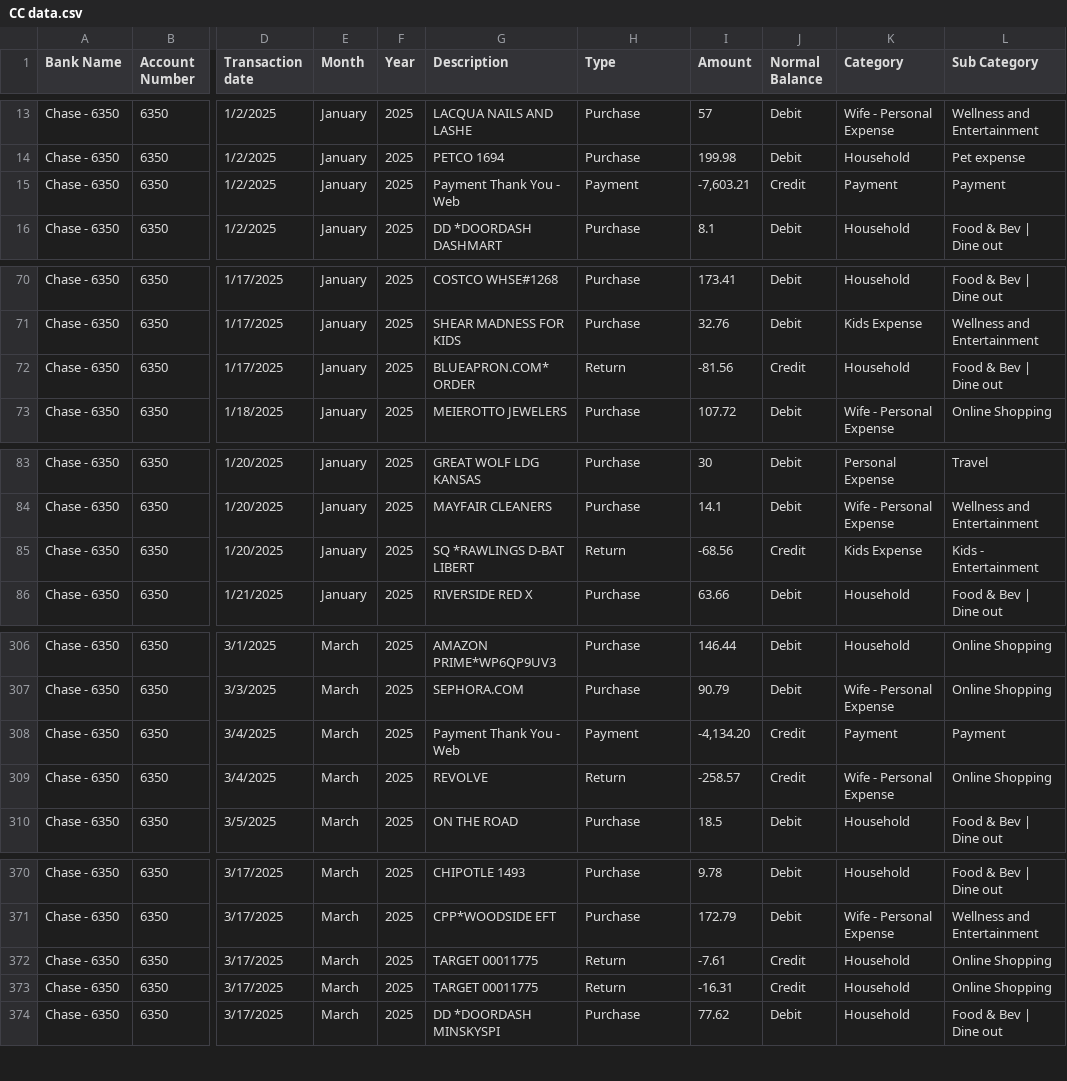
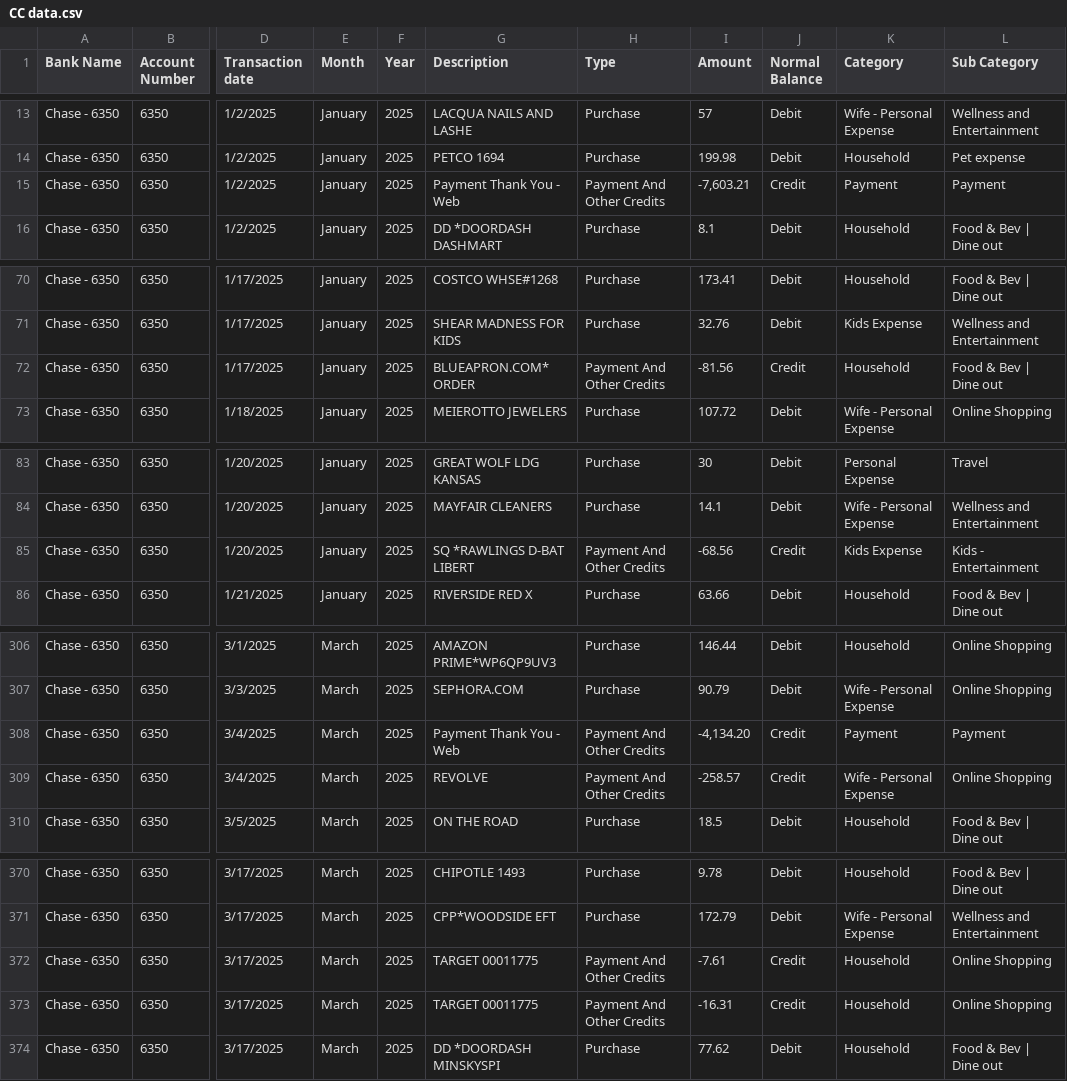
Before and after one commit to ChrisAnthonyYu/RE-CC-Webpage-Dashboard, a CSV file: RE - CC Webpage dashboard/CC data.csv, drawn as a sheet; only a part is shown, gaps mark what is left out; the diff covers the shown part only; the diff names each change by its address in the sheet, - before the commit and + after, or states it on an @@ line.

```diff
--- a/RE - CC Webpage dashboard/CC data.csv
+++ b/RE - CC Webpage dashboard/CC data.csv
-H15 (Type): Payment
+H15 (Type): Payment And Other Credits
-H72 (Type): Return
+H72 (Type): Payment And Other Credits
-H85 (Type): Return
+H85 (Type): Payment And Other Credits
-H308 (Type): Payment
+H308 (Type): Payment And Other Credits
-H309 (Type): Return
+H309 (Type): Payment And Other Credits
-H372:H373 (Type): Return
+H372:H373 (Type): Payment And Other Credits
```
Also changed, not shown: 21 edited cells elsewhere in this file.
